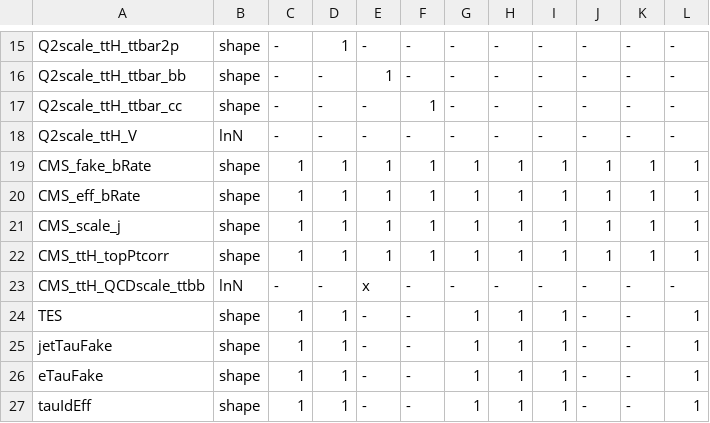
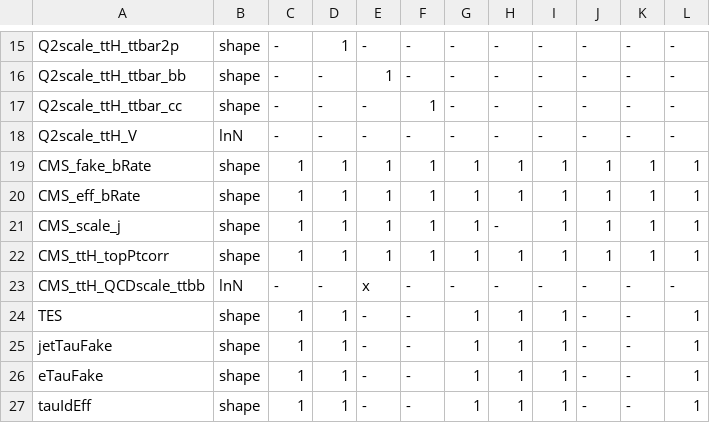
Before and after one commit to nilvalls/TTHTauTau-nidra, a CSV file: scripts/systematics.csv, drawn as a sheet; only a part is shown, gaps mark what is left out.

```diff
--- a/scripts/systematics.csv
+++ b/scripts/systematics.csv
@@ -20,3 +20,3 @@ CMS_fake_bRate        , shape , 1     , 1     , 1              , 1
 CMS_eff_bRate         , shape , 1     , 1     , 1              , 1              , 1       , 1     , 1     , 1      , 1      , 1
-CMS_scale_j           , shape , 1     , 1     , 1              , 1              , 1       , 1     , 1     , 1      , 1      , 1
+CMS_scale_j           , shape , 1     , 1     , 1              , 1              , 1       , -     , 1     , 1      , 1      , 1
 CMS_ttH_topPtcorr     , shape , 1     , 1     , 1              , 1              , 1       , 1     , 1     , 1      , 1      , 1
```
Also changed, not shown: 1 other file.
